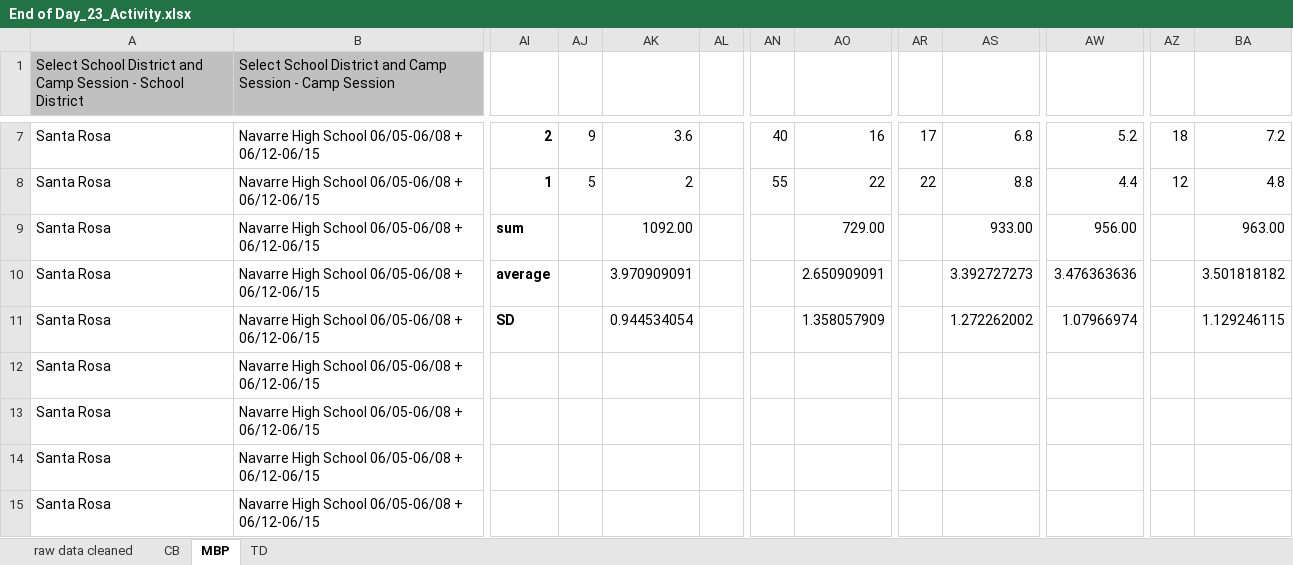
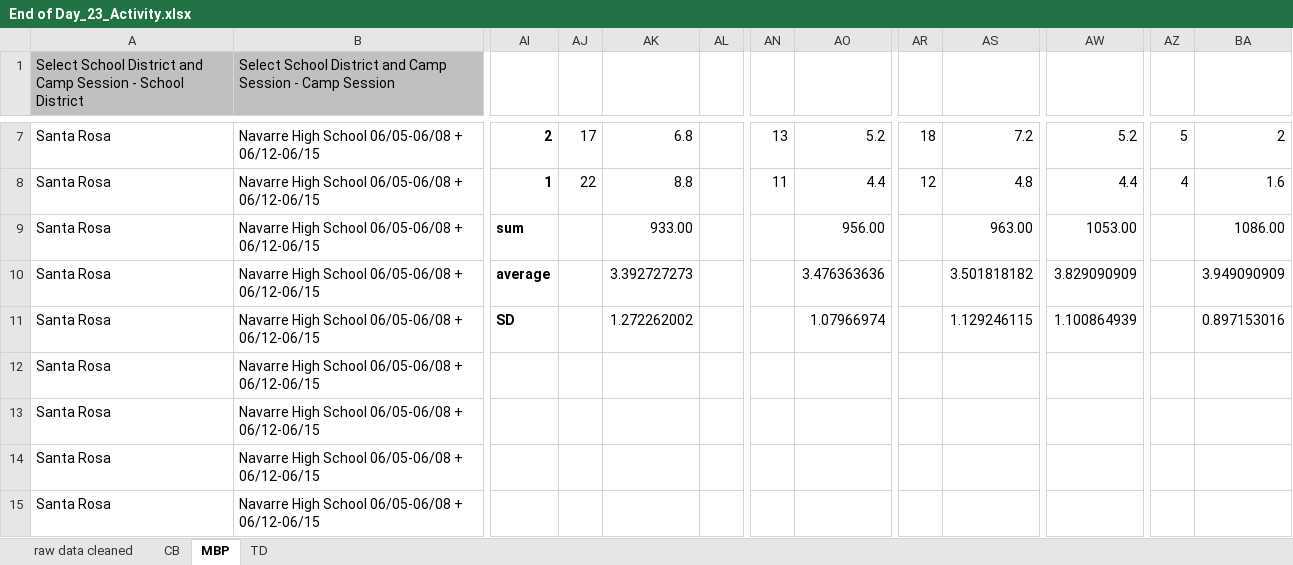
Before and after one commit to UF-EQuIPDGrant/GGEESummer23, an Excel workbook: Data/End of Day/End of Day_23_Activity.xlsx, sheet MBP, drawn as a sheet; only a part is shown, gaps mark what is left out; values as stored, in another font and other column widths than the file's, no borders; the diff covers the shown part only; the diff names each change by its address in the sheet, - before the commit and + after, or states it on an @@ line.

```diff
--- a/Data/End of Day/End of Day_23_Activity.xlsx (sheet MBP)
+++ b/Data/End of Day/End of Day_23_Activity.xlsx (sheet MBP)
-AJ7: 9
+AJ7: 17
-AK7: 3.6
+AK7: 6.8
-AN7: 40
+AN7: 13
-AO7: 16
+AO7: 5.2
-AR7: 17
+AR7: 18
-AS7: 6.8
+AS7: 7.2
-AZ7: 18
+AZ7: 5
-BA7: 7.2
+BA7: 2
-AJ8: 5
+AJ8: 22
-AK8: 2
+AK8: 8.8
-AN8: 55
+AN8: 11
-AO8: 22
+AO8: 4.4
-AR8: 22
+AR8: 12
-AS8: 8.8
+AS8: 4.8
-AZ8: 12
+AZ8: 4
-BA8: 4.8
+BA8: 1.6
-AK9: 1092.00
+AK9: 933.00
-AO9: 729.00
+AO9: 956.00
-AS9: 933.00
+AS9: 963.00
-AW9: 956.00
+AW9: 1053.00
-BA9: 963.00
+BA9: 1086.00
-AK10: 3.970909091
+AK10: 3.392727273
-AO10: 2.650909091
+AO10: 3.476363636
-AS10: 3.392727273
+AS10: 3.501818182
-AW10: 3.476363636
+AW10: 3.829090909
-BA10: 3.501818182
+BA10: 3.949090909
-AK11: 0.944534054
+AK11: 1.272262002
-AO11: 1.358057909
+AO11: 1.07966974
-AS11: 1.272262002
+AS11: 1.129246115
-AW11: 1.07966974
+AW11: 1.100864939
-BA11: 1.129246115
+BA11: 0.897153016
```
Also changed, not shown: 30 edited cells and cell formats elsewhere in this sheet, sheet TD, formulas that keep their value, 1 other file.
